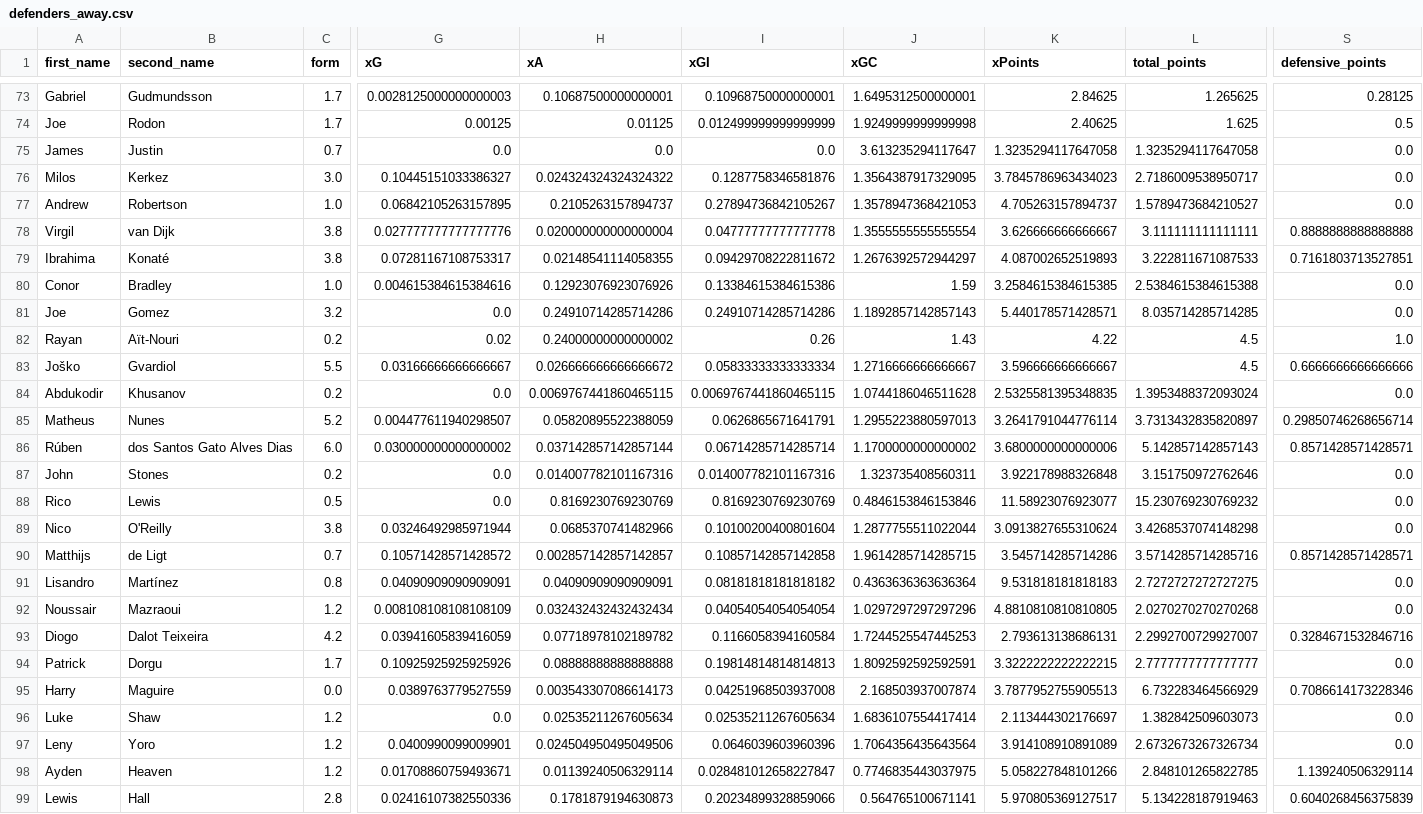
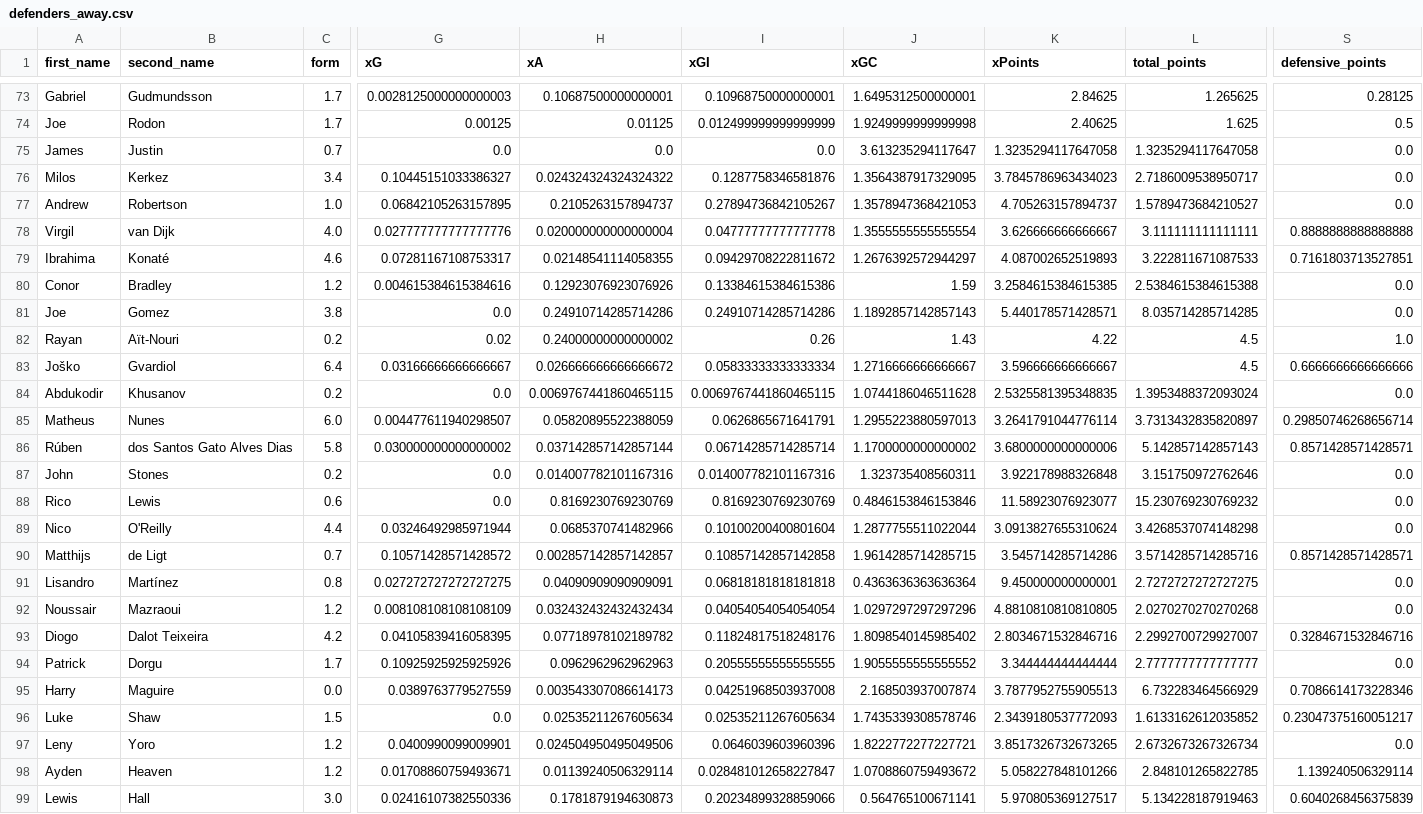
Before and after one commit to sarthakk88/FPL-Stats, a CSV file: data/defenders_away.csv, drawn as a sheet; only a part is shown, gaps mark what is left out; the diff covers the shown part only; the diff names each change by its address in the sheet, - before the commit and + after, or states it on an @@ line.

```diff
--- a/data/defenders_away.csv
+++ b/data/defenders_away.csv
-C76 (form): 3.0
+C76 (form): 3.4
-C78 (form): 3.8
+C78 (form): 4.0
-C79 (form): 3.8
+C79 (form): 4.6
-C80 (form): 1.0
+C80 (form): 1.2
-C81 (form): 3.2
+C81 (form): 3.8
-C83 (form): 5.5
+C83 (form): 6.4
-C85 (form): 5.2
+C85 (form): 6.0
-C86 (form): 6.0
+C86 (form): 5.8
-C88 (form): 0.5
+C88 (form): 0.6
-C89 (form): 3.8
+C89 (form): 4.4
-G91 (xG): 0.04090909090909091
+G91 (xG): 0.027272727272727275
-I91 (xGI): 0.08181818181818182
+I91 (xGI): 0.06818181818181818
-K91 (xPoints): 9.531818181818183
+K91 (xPoints): 9.450000000000001
-G93 (xG): 0.03941605839416059
+G93 (xG): 0.04105839416058395
-I93 (xGI): 0.1166058394160584
+I93 (xGI): 0.11824817518248176
-J93 (xGC): 1.7244525547445253
+J93 (xGC): 1.8098540145985402
-K93 (xPoints): 2.793613138686131
+K93 (xPoints): 2.8034671532846716
-H94 (xA): 0.08888888888888888
+H94 (xA): 0.0962962962962963
-I94 (xGI): 0.19814814814814813
+I94 (xGI): 0.20555555555555555
-J94 (xGC): 1.8092592592592591
+J94 (xGC): 1.9055555555555552
-K94 (xPoints): 3.3222222222222215
+K94 (xPoints): 3.344444444444444
-C96 (form): 1.2
+C96 (form): 1.5
-J96 (xGC): 1.6836107554417414
+J96 (xGC): 1.7435339308578746
-K96 (xPoints): 2.113444302176697
+K96 (xPoints): 2.3439180537772093
-L96 (total_points): 1.382842509603073
+L96 (total_points): 1.6133162612035852
-S96 (defensive_points): 0.0
+S96 (defensive_points): 0.23047375160051217
-J97 (xGC): 1.7064356435643564
+J97 (xGC): 1.8222772277227721
-K97 (xPoints): 3.914108910891089
+K97 (xPoints): 3.8517326732673265
-J98 (xGC): 0.7746835443037975
+J98 (xGC): 1.0708860759493672
-C99 (form): 2.8
+C99 (form): 3.0
```
Also changed, not shown: 137 edited cells elsewhere in this file, data/defenders_all.csv, data/defenders_home.csv, 21 other files.
